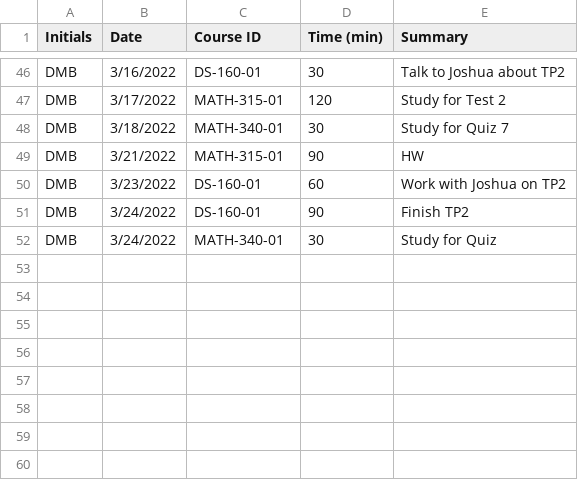
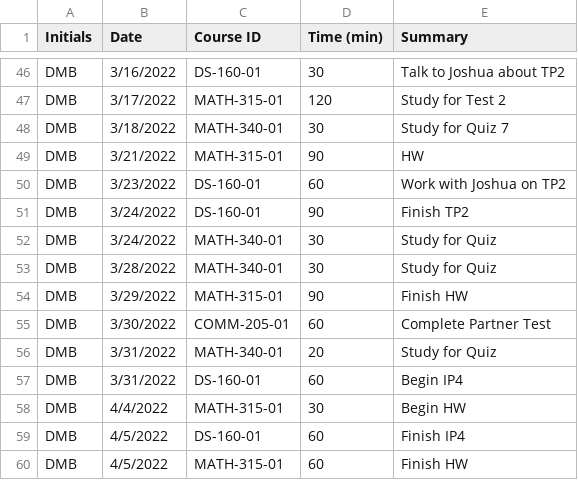
Before and after one commit to DrewBuhr/DMB_TimeSheet_Project, a CSV file: DMB_Timesheet_Project.csv, drawn as a sheet; only a part is shown, gaps mark what is left out; the diff names each change by its address in the sheet, - before the commit and + after, or states it on an @@ line.

Commit message:
Add files via upload

```diff
--- a/DMB_Timesheet_Project.csv
+++ b/DMB_Timesheet_Project.csv
+row 53: DMB | 3/28/2022 | MATH-340-01 | 30 | Study for Quiz
+row 54: DMB | 3/29/2022 | MATH-315-01 | 90 | Finish HW
+row 55: DMB | 3/30/2022 | COMM-205-01 | 60 | Complete Partner Test
+row 56: DMB | 3/31/2022 | MATH-340-01 | 20 | Study for Quiz
+row 57: DMB | 3/31/2022 | DS-160-01 | 60 | Begin IP4
+row 58: DMB | 4/4/2022 | MATH-315-01 | 30 | Begin HW
+row 59: DMB | 4/5/2022 | DS-160-01 | 60 | Finish IP4
+row 60: DMB | 4/5/2022 | MATH-315-01 | 60 | Finish HW
```
